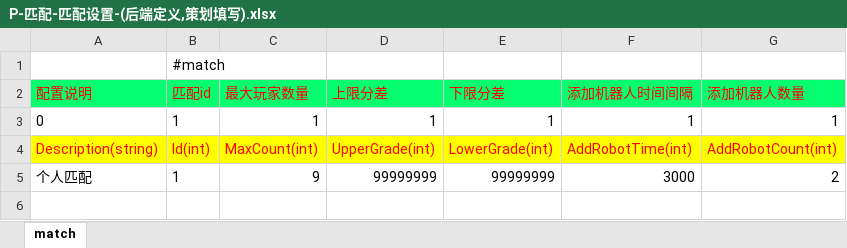
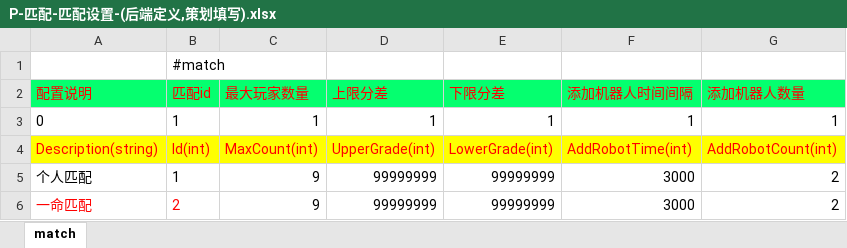
Before and after one commit to lori227/Fighter, an Excel workbook: Resource/excel/P-匹配-匹配设置-(后端定义,策划填写).xlsx, sheet match, drawn as a sheet; values as stored, in another font and other column widths than the file's, no borders; the diff names each change by its address in the sheet, - before the commit and + after, or states it on an @@ line.

Commit message:
update resource by parse tool

```diff
--- a/Resource/excel/P-匹配-匹配设置-(后端定义,策划填写).xlsx (sheet match)
+++ b/Resource/excel/P-匹配-匹配设置-(后端定义,策划填写).xlsx (sheet match)
+row 6: 一命匹配 | 2 | 9 | 99999999 | 99999999 | 3000 | 2
```
Also changed, not shown: 3 other files.
